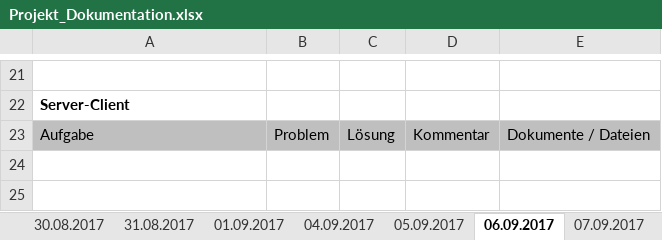
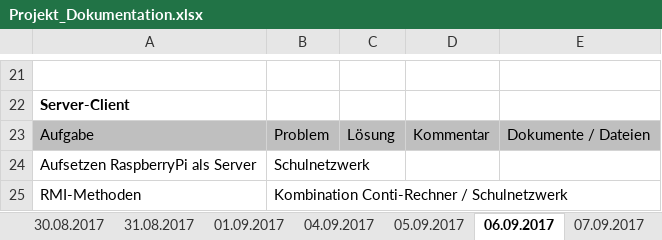
Before and after one commit to LarsRaschke/TeamBlauge-Client, an Excel workbook: TEAM-BLAUGE_Dokumentation/Projekt_Dokumentation.xlsx, sheet 06.09.2017, drawn as a sheet; only a part is shown, gaps mark what is left out; values as stored, in another font and other column widths than the file's, no borders; the diff names each change by its address in the sheet, - before the commit and + after, or states it on an @@ line.

```diff
--- a/TEAM-BLAUGE_Dokumentation/Projekt_Dokumentation.xlsx (sheet 06.09.2017)
+++ b/TEAM-BLAUGE_Dokumentation/Projekt_Dokumentation.xlsx (sheet 06.09.2017)
+row 24: Aufsetzen RaspberryPi als Server | Schulnetzwerk
+row 25: RMI-Methoden | Kombination Conti-Rechner / Schulnetzwerk
```
Also changed, not shown: sheet 07.09.2017, sheet 31.08.2017, sheet 01.09.2017, sheet 04.09.2017, sheet 05.09.2017, 9 other files.
